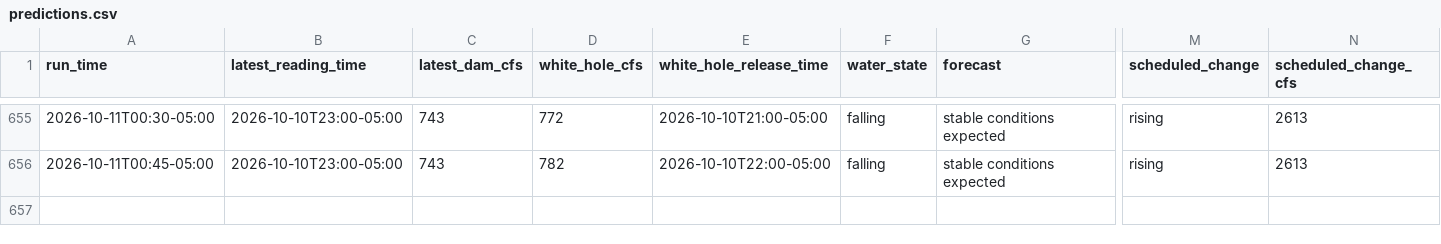
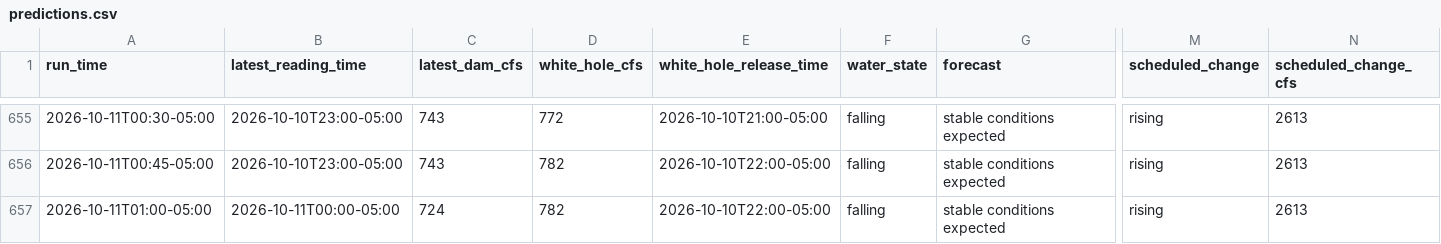
Before and after one commit to frogmoses/WhiteRiverData, a CSV file: predictions.csv, drawn as a sheet; only a part is shown, gaps mark what is left out; rows hold the shown columns only; the diff names each change by its address in the sheet, - before the commit and + after, or states it on an @@ line.

Commit message:
Update water conditions 2026-10-11 02:00

```diff
--- a/predictions.csv
+++ b/predictions.csv
+row 657: 2026-10-11T01:00-05:00 | 2026-10-11T00:00-05:00 | 724 | 782 | 2026-10-10T22:00-05:00 | falling | stable conditions expected | rising | 2613
```
Also changed, not shown: 1 other file.
